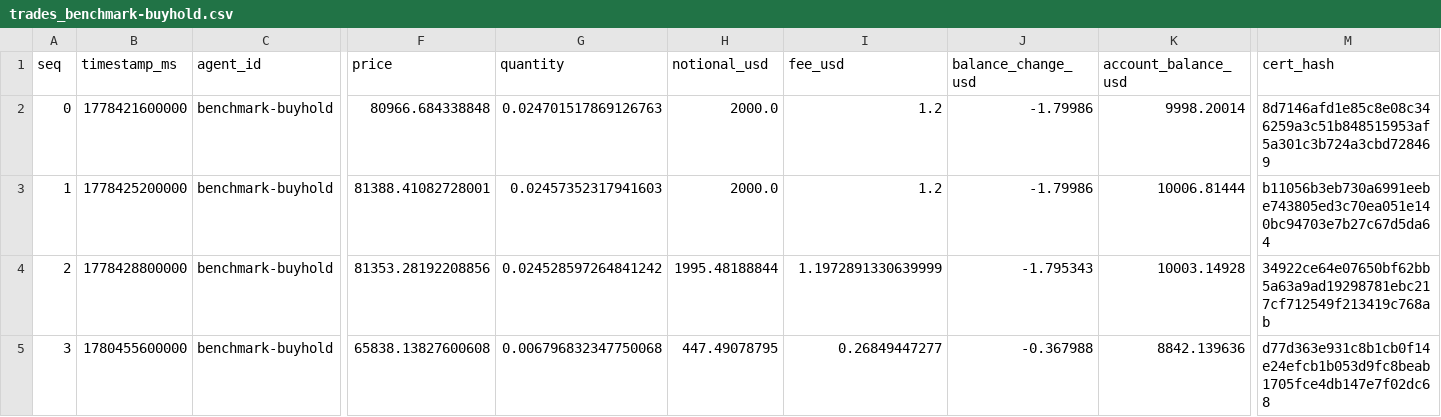
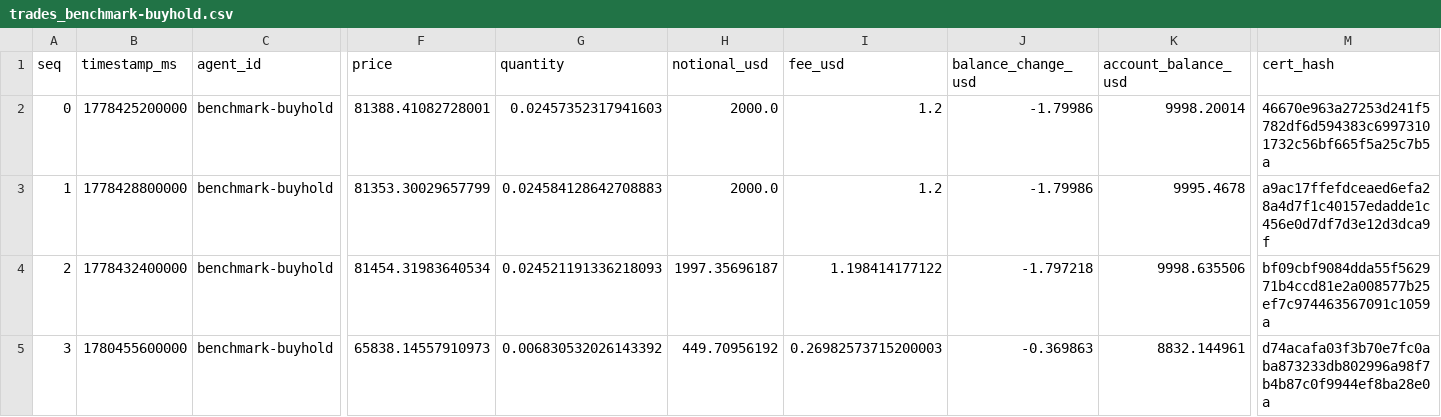
Before and after one commit to Pratiikpy/agent-arena, a CSV file: evidence/last_run/trades_benchmark-buyhold.csv, drawn as a sheet; only a part is shown, gaps mark what is left out; the diff names each change by its address in the sheet, - before the commit and + after, or states it on an @@ line.

```diff
--- a/evidence/last_run/trades_benchmark-buyhold.csv
+++ b/evidence/last_run/trades_benchmark-buyhold.csv
-B2 (timestamp_ms): 1778421600000
+B2 (timestamp_ms): 1778425200000
-F2 (price): 80966.684338848
+F2 (price): 81388.41082728001
-G2 (quantity): 0.024701517869126763
+G2 (quantity): 0.02457352317941603
-M2 (cert_hash): 8d7146afd1e85c8e08c346259a3c51b848515953af5a301c3b724a3cbd728469
+M2 (cert_hash): 46670e963a27253d241f5782df6d594383c69973101732c56bf665f5a25c7b5a
-B3 (timestamp_ms): 1778425200000
+B3 (timestamp_ms): 1778428800000
-F3 (price): 81388.41082728001
+F3 (price): 81353.30029657799
-G3 (quantity): 0.02457352317941603
+G3 (quantity): 0.024584128642708883
-K3 (account_balance_usd): 10006.81444
+K3 (account_balance_usd): 9995.4678
-M3 (cert_hash): b11056b3eb730a6991eebe743805ed3c70ea051e140bc94703e7b27c67d5da64
+M3 (cert_hash): a9ac17ffefdceaed6efa28a4d7f1c40157edadde1c456e0d7df7d3e12d3dca9f
-B4 (timestamp_ms): 1778428800000
+B4 (timestamp_ms): 1778432400000
-F4 (price): 81353.28192208856
+F4 (price): 81454.31983640534
-G4 (quantity): 0.024528597264841242
+G4 (quantity): 0.024521191336218093
-H4 (notional_usd): 1995.48188844
+H4 (notional_usd): 1997.35696187
-I4 (fee_usd): 1.1972891330639999
+I4 (fee_usd): 1.198414177122
-J4 (balance_change_usd): -1.795343
+J4 (balance_change_usd): -1.797218
-K4 (account_balance_usd): 10003.14928
+K4 (account_balance_usd): 9998.635506
-M4 (cert_hash): 34922ce64e07650bf62bb5a63a9ad19298781ebc217cf712549f213419c768ab
+M4 (cert_hash): bf09cbf9084dda55f562971b4ccd81e2a008577b25ef7c974463567091c1059a
-F5 (price): 65838.13827600608
+F5 (price): 65838.14557910973
-G5 (quantity): 0.006796832347750068
+G5 (quantity): 0.006830532026143392
-H5 (notional_usd): 447.49078795
+H5 (notional_usd): 449.70956192
-I5 (fee_usd): 0.26849447277
+I5 (fee_usd): 0.26982573715200003
-J5 (balance_change_usd): -0.367988
+J5 (balance_change_usd): -0.369863
-K5 (account_balance_usd): 8842.139636
+K5 (account_balance_usd): 8832.144961
-M5 (cert_hash): d77d363e931c8b1cb0f14e24efcb1b053d9fc8beab1705fce4db147e7f02dc68
+M5 (cert_hash): d74acafa03f3b70e7fc0aba873233db802996a98f7b4b87c0f9944ef8ba28e0a
```
Also changed, not shown: evidence/last_run/trades_baseline-momentum.csv, evidence/last_run/trades_funding-carry.csv, 42 other files.
